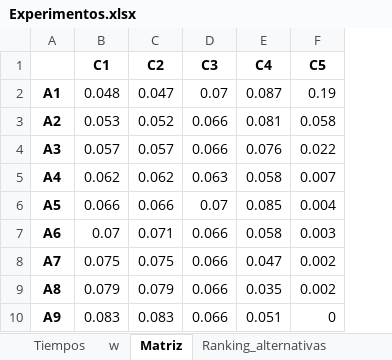
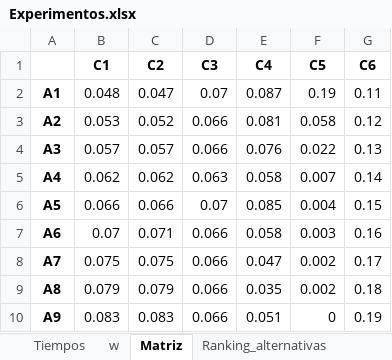
Before and after one commit to LuisGaxiola117/TOPSIS, an Excel workbook: TOPSIS Feb2024/Experimentos/Experimentos.xlsx, sheet Matriz, drawn as a sheet; values as stored, in another font and other column widths than the file's, no borders; the diff names each change by its address in the sheet, - before the commit and + after, or states it on an @@ line.

Commit message:
VERSION 1.1.0 "C6 y Matriz Aleatoria"

```diff
--- a/TOPSIS Feb2024/Experimentos/Experimentos.xlsx (sheet Matriz)
+++ b/TOPSIS Feb2024/Experimentos/Experimentos.xlsx (sheet Matriz)
+column G (C6), rows 2-10: 0.11 | 0.12 | 0.13 | 0.14 | 0.15 | 0.16 | 0.17 | 0.18 | 0.19
```
Also changed, not shown: sheet w, sheet Ranking_alternativas, sheet Tiempos, 1 other file.
